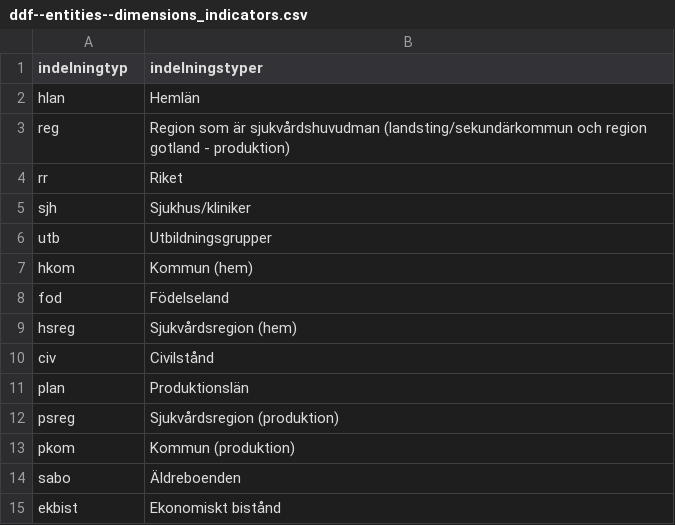
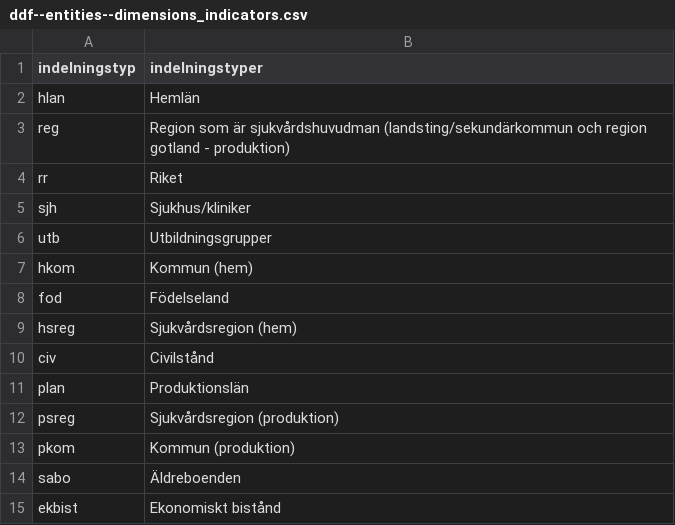
Before and after one commit to lapidus/socialstyrelsen-datastandarder, a CSV file: ontology/ddf--entities--dimensions_indicators.csv, drawn as a sheet.

```diff
--- a/ontology/ddf--entities--dimensions_indicators.csv
+++ b/ontology/ddf--entities--dimensions_indicators.csv
@@ -1,2 +1,2 @@
-indelningtyp,indelningstyper
+indelningstyp,indelningstyper
 hlan,Hemlän
```
Also changed, not shown: ontology/ddf--entities--education.csv.
